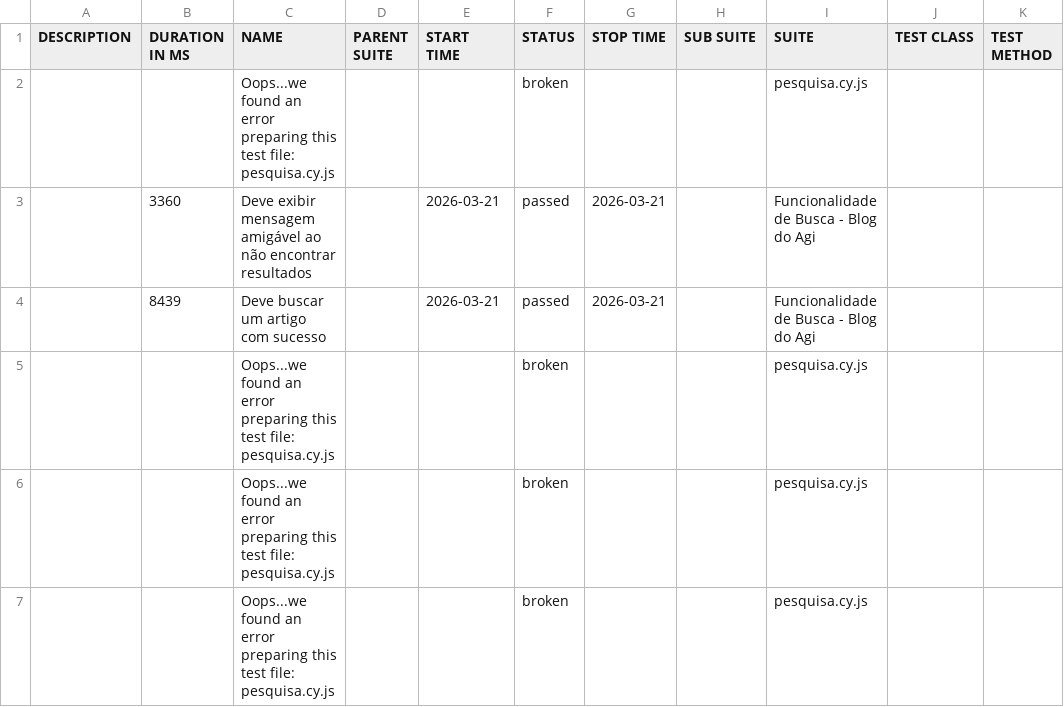
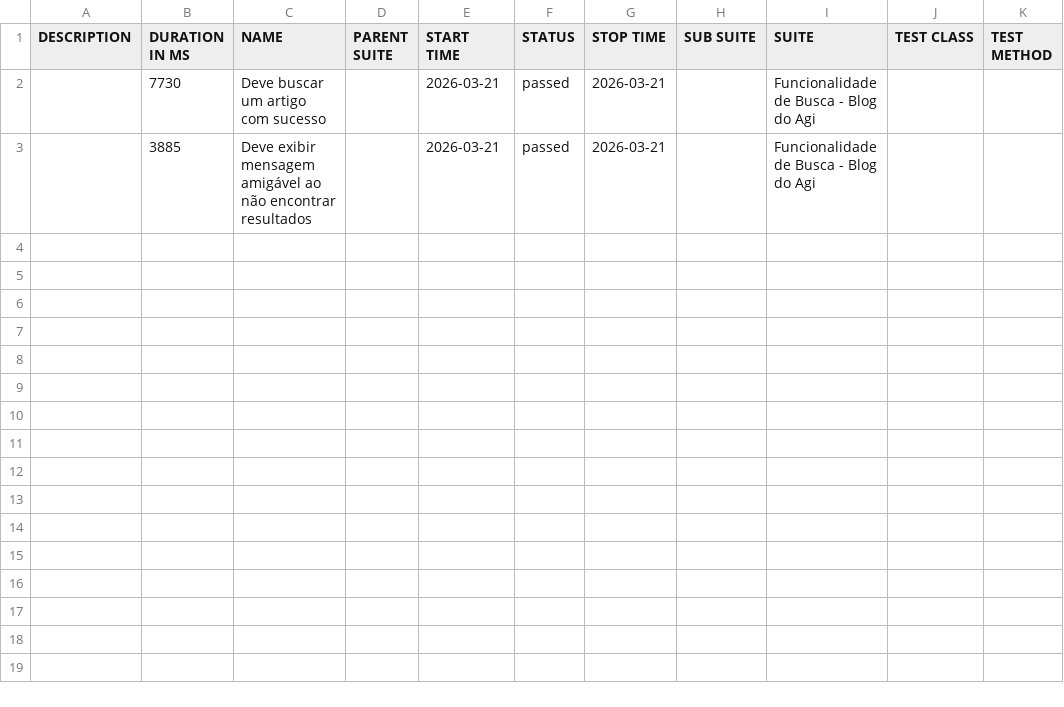
Before and after one commit to GabiGomess/AgibankWeb, a CSV file: allure-report/data/suites.csv, drawn as a sheet.

Commit message:
Adicionando Allure Report

```diff
--- a/allure-report/data/suites.csv
+++ b/allure-report/data/suites.csv
@@ -1,7 +1,3 @@
 "DESCRIPTION","DURATION IN MS","NAME","PARENT SUITE","START TIME","STATUS","STOP TIME","SUB SUITE","SUITE","TEST CLASS","TEST METHOD"
-"","","Oops...we found an error preparing this test file: pesquisa.cy.js","","","broken","","","pesquisa.cy.js","",""
-"","3360","Deve exibir mensagem amigável ao não encontrar resultados","","2026-03-21","passed","2026-03-21","","Funcionalidade de Busca - Blog do Agi","",""
-"","8439","Deve buscar um artigo com sucesso","","2026-03-21","passed","2026-03-21","","Funcionalidade de Busca - Blog do Agi","",""
-"","","Oops...we found an error preparing this test file: pesquisa.cy.js","","","broken","","","pesquisa.cy.js","",""
-"","","Oops...we found an error preparing this test file: pesquisa.cy.js","","","broken","","","pesquisa.cy.js","",""
-"","","Oops...we found an error preparing this test file: pesquisa.cy.js","","","broken","","","pesquisa.cy.js","",""
+"","7730","Deve buscar um artigo com sucesso","","2026-03-21","passed","2026-03-21","","Funcionalidade de Busca - Blog do Agi","",""
+"","3885","Deve exibir mensagem amigável ao não encontrar resultados","","2026-03-21","passed","2026-03-21","","Funcionalidade de Busca - Blog do Agi","",""
```
Also changed, not shown: 53 other files.
